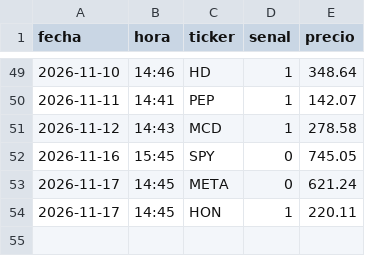
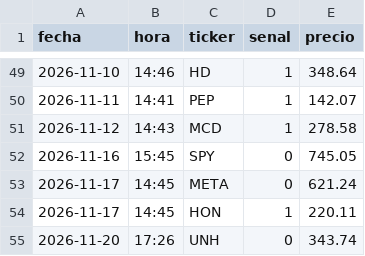
Before and after one commit to sombranba-bit/bot-trading, a CSV file: data/senales.csv, drawn as a sheet; only a part is shown, gaps mark what is left out; the diff names each change by its address in the sheet, - before the commit and + after, or states it on an @@ line.

```diff
--- a/data/senales.csv
+++ b/data/senales.csv
+row 55: 2026-11-20 | 17:26 | UNH | 0 | 343.74
```
Also changed, not shown: data/trades.csv, 1 other file.
